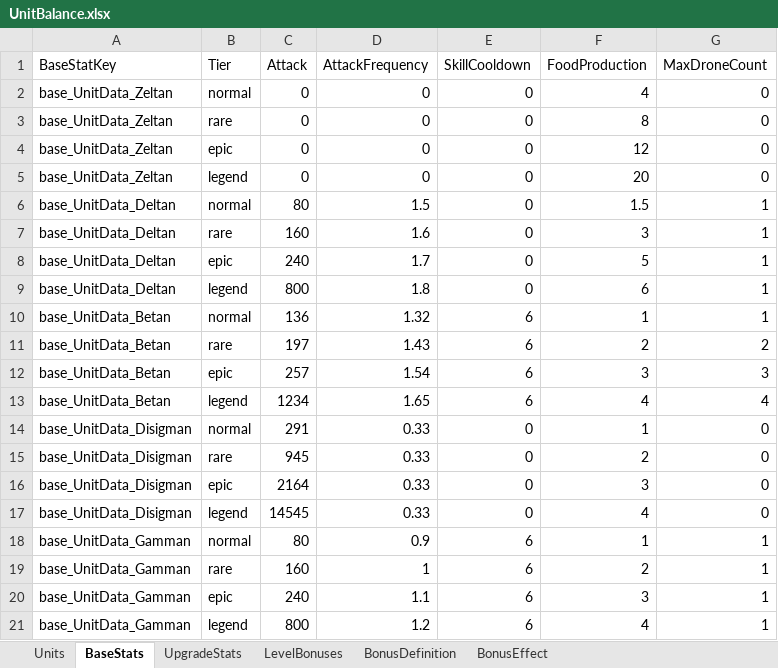
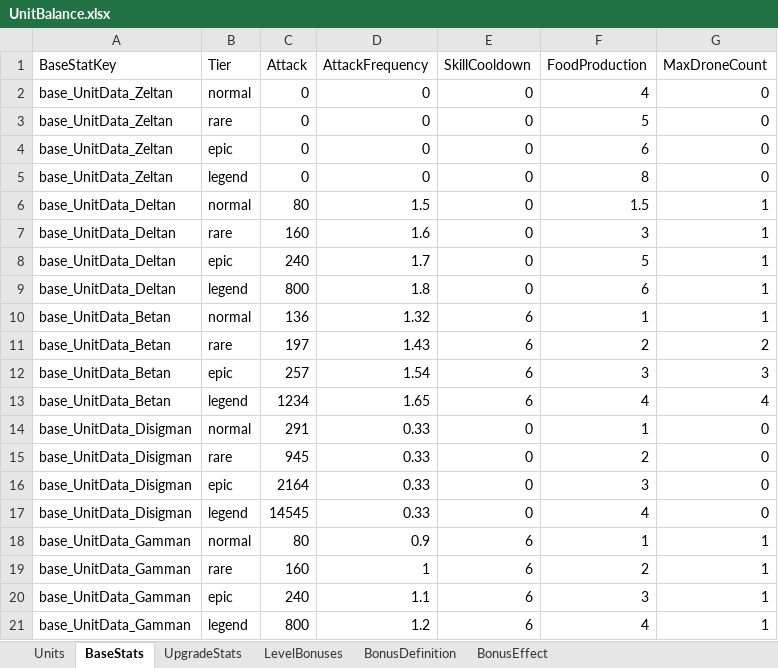
Before and after one commit to HugeChamChi/ProjectGaeGGULDefence, an Excel workbook: tools/planner-studio/app/seeds/UnitBalance.xlsx, sheet BaseStats, drawn as a sheet; values as stored, in another font and other column widths than the file's, no borders; the diff names each change by its address in the sheet, - before the commit and + after, or states it on an @@ line.

Commit message:
feat: improve planner item workflows and automate PNG icon registration
Preserve function drafts, clarify Excel exports, improve readability, and update validation contracts. Add portable PNG icon bundles and Unity Sprite/Addressables importer. Use BACKND persistent chart updates and log unchanged data reuse.

```diff
--- a/tools/planner-studio/app/seeds/UnitBalance.xlsx (sheet BaseStats)
+++ b/tools/planner-studio/app/seeds/UnitBalance.xlsx (sheet BaseStats)
-F3 (FoodProduction): 8
+F3 (FoodProduction): 5
-F4 (FoodProduction): 12
+F4 (FoodProduction): 6
-F5 (FoodProduction): 20
+F5 (FoodProduction): 8
```
Also changed, not shown: 27 other files.
